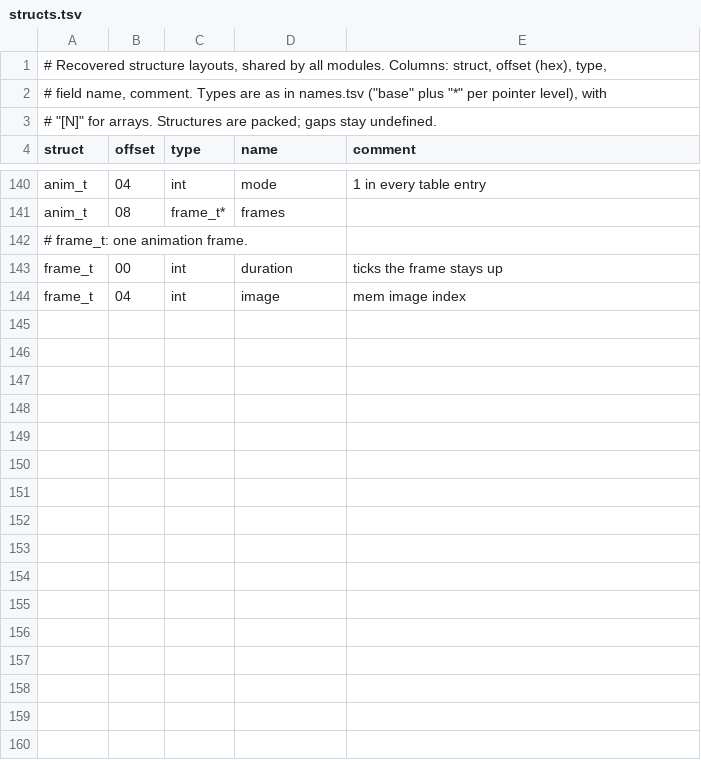
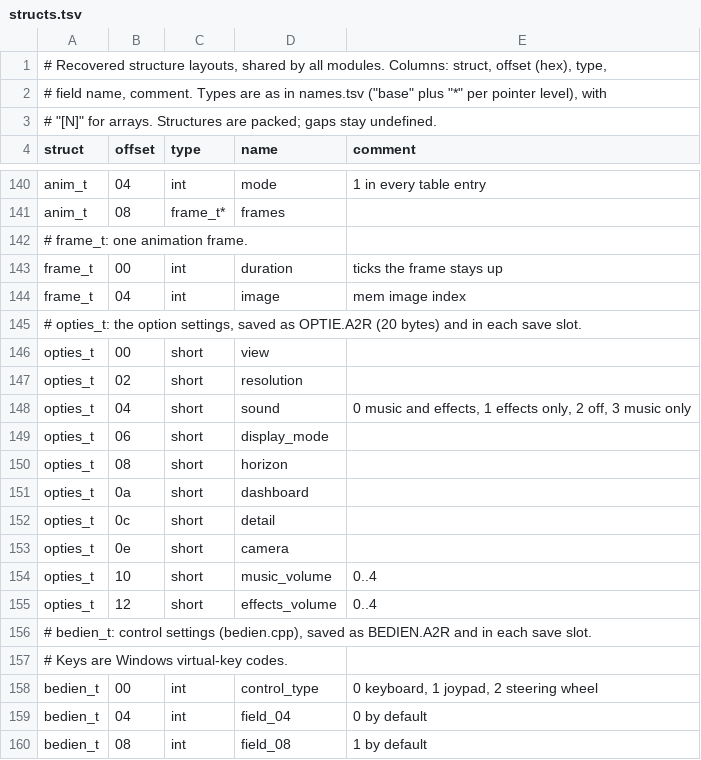
Before and after one commit to xvilo/a2-racer-davilex-decomp, a TSV file: symbols/structs.tsv, drawn as a sheet; only a part is shown, gaps mark what is left out; the diff covers the shown part only.

```diff
--- a/symbols/structs.tsv
+++ b/symbols/structs.tsv
@@ -144 +144,17 @@ frame_t	00	int	duration	ticks the frame stays up
 frame_t	04	int	image	mem image index
+# opties_t: the option settings, saved as OPTIE.A2R (20 bytes) and in each save slot.
+opties_t	00	short	view	
+opties_t	02	short	resolution	
+opties_t	04	short	sound	0 music and effects, 1 effects only, 2 off, 3 music only
+opties_t	06	short	display_mode	
+opties_t	08	short	horizon	
+opties_t	0a	short	dashboard	
+opties_t	0c	short	detail	
+opties_t	0e	short	camera	
+opties_t	10	short	music_volume	0..4
+opties_t	12	short	effects_volume	0..4
+# bedien_t: control settings (bedien.cpp), saved as BEDIEN.A2R and in each save slot.
+# Keys are Windows virtual-key codes.
+bedien_t	00	int	control_type	0 keyboard, 1 joypad, 2 steering wheel
+bedien_t	04	int	field_04	0 by default
+bedien_t	08	int	field_08	1 by default
```
Also changed, not shown: 26 added rows elsewhere in this file, symbols/structs_auto.tsv, 41 other files.
